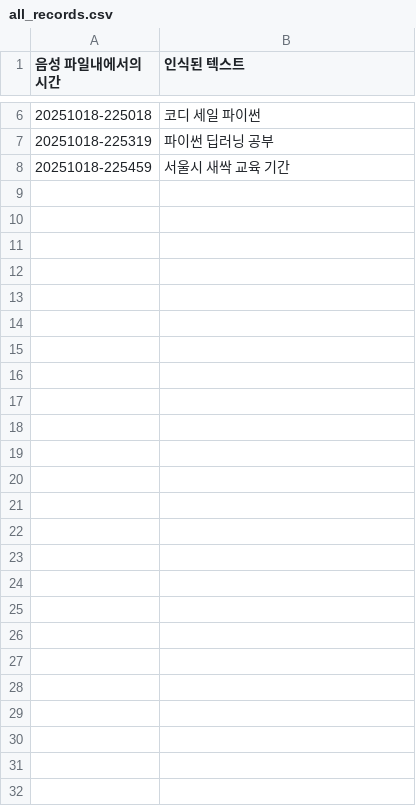
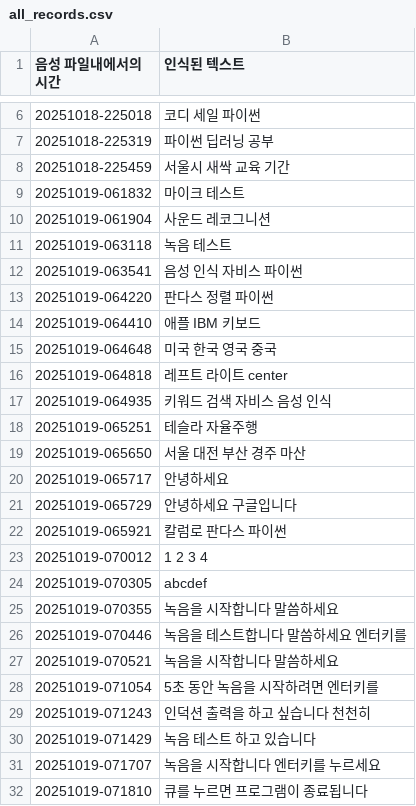
Before and after one commit to nttkor/codyssey, a CSV file: proj1/p5s3/records/all_records.csv, drawn as a sheet; only a part is shown, gaps mark what is left out.

```diff
--- a/proj1/p5s3/records/all_records.csv
+++ b/proj1/p5s3/records/all_records.csv
@@ -8 +8,25 @@
 20251018-225459,서울시 새싹 교육 기간
+20251019-061832,마이크 테스트
+20251019-061904,사운드 레코그니션
+20251019-063118,녹음 테스트
+20251019-063541,음성 인식 자비스 파이썬
+20251019-064220,판다스 정렬 파이썬
+20251019-064410,애플 IBM 키보드
+20251019-064648,미국 한국 영국 중국
+20251019-064818,레프트 라이트 center
+20251019-064935,키워드 검색 자비스 음성 인식
+20251019-065251,테슬라 자율주행
+20251019-065650,서울 대전 부산 경주 마산
+20251019-065717,안녕하세요
+20251019-065729,안녕하세요 구글입니다
+20251019-065921,칼럼로 판다스 파이썬
+20251019-070012,1 2 3 4
+20251019-070305,abcdef
+20251019-070355,녹음을 시작합니다 말씀하세요
+20251019-070446,녹음을 테스트합니다 말씀하세요 엔터키를
+20251019-070521,녹음을 시작합니다 말씀하세요
+20251019-071054,5초 동안 녹음을 시작하려면 엔터키를
+20251019-071243,인덕션 출력을 하고 싶습니다 천천히
+20251019-071429,녹음 테스트 하고 있습니다
+20251019-071707,녹음을 시작합니다 엔터키를 누르세요
+20251019-071810,큐를 누르면 프로그램이 종료됩니다
```
Also changed, not shown: 3 other files.
